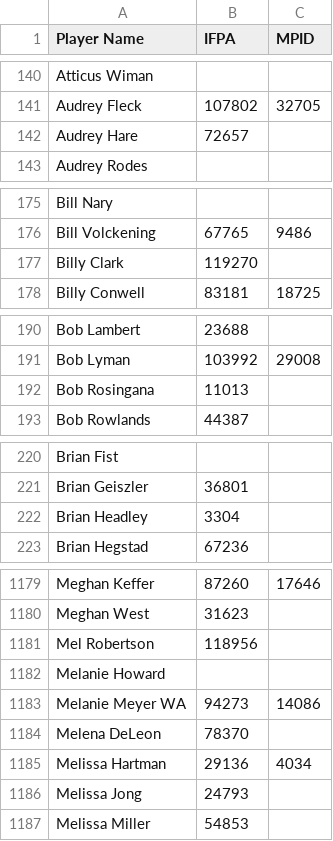
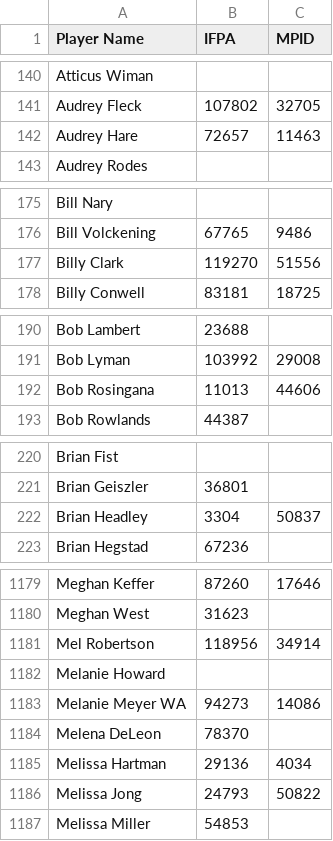
Before and after one commit to madcock/IPR, a CSV file: mnp-legacy-players.csv, drawn as a sheet; only a part is shown, gaps mark what is left out; the diff covers the shown part only.

```diff
--- a/mnp-legacy-players.csv
+++ b/mnp-legacy-players.csv
@@ -141,3 +141,3 @@ Atticus Wiman,,
 Audrey Fleck,107802,32705
-Audrey Hare,72657,
+Audrey Hare,72657,11463
 Audrey Rodes,,
@@ -176,3 +176,3 @@ Bill Nary,,
 Bill Volckening,67765,9486
-Billy Clark,119270,
+Billy Clark,119270,51556
 Billy Conwell,83181,18725
@@ -191,3 +191,3 @@ Bob Lambert,23688,
 Bob Lyman,103992,29008
-Bob Rosingana,11013,
+Bob Rosingana,11013,44606
 Bob Rowlands,44387,
@@ -221,3 +221,3 @@ Brian Fist,,
 Brian Geiszler,36801,
-Brian Headley,3304,
+Brian Headley,3304,50837
 Brian Hegstad,67236,
@@ -1180,3 +1180,3 @@ Meghan Keffer,87260,17646
 Meghan West,31623,
-Mel Robertson,118956,
+Mel Robertson,118956,34914
 Melanie Howard,,
@@ -1185,3 +1185,3 @@ Melena DeLeon,78370,
 Melissa Hartman,29136,4034
-Melissa Jong,24793,
+Melissa Jong,24793,50822
 Melissa Miller,54853,
```
Also changed, not shown: 31 edited cells elsewhere in this file.
